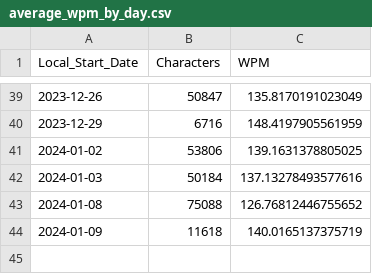
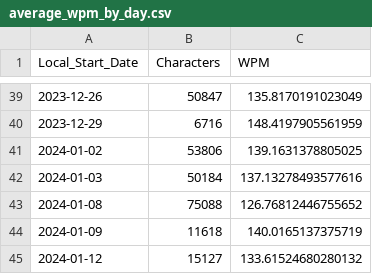
Before and after one commit to kburchfiel/Type_The_Bible, a CSV file: Analyses/average_wpm_by_day.csv, drawn as a sheet; only a part is shown, gaps mark what is left out.

```diff
--- a/Analyses/average_wpm_by_day.csv
+++ b/Analyses/average_wpm_by_day.csv
@@ -44 +44,2 @@ Local_Start_Date,Characters,WPM
 2024-01-09,11618,140.0165137375719
+2024-01-12,15127,133.61524680280132
```
Also changed, not shown: Analyses/characters_typed_by_book_and_chapter.csv, Analyses/top_30m_by_characters.csv, 56 other files.
